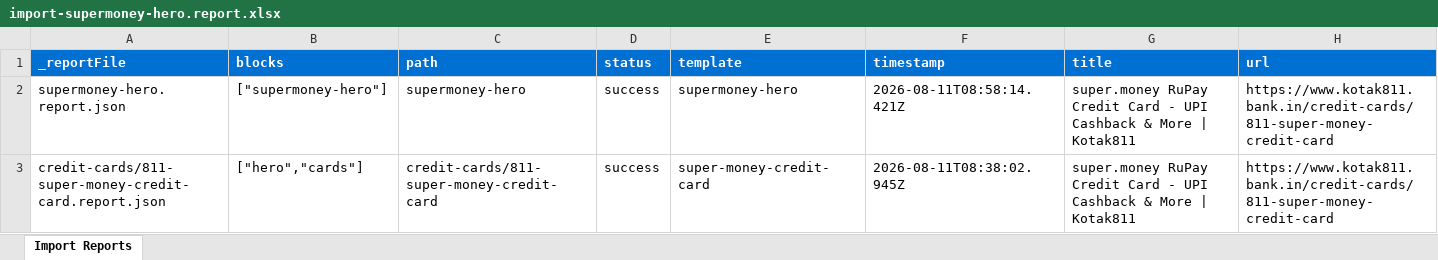
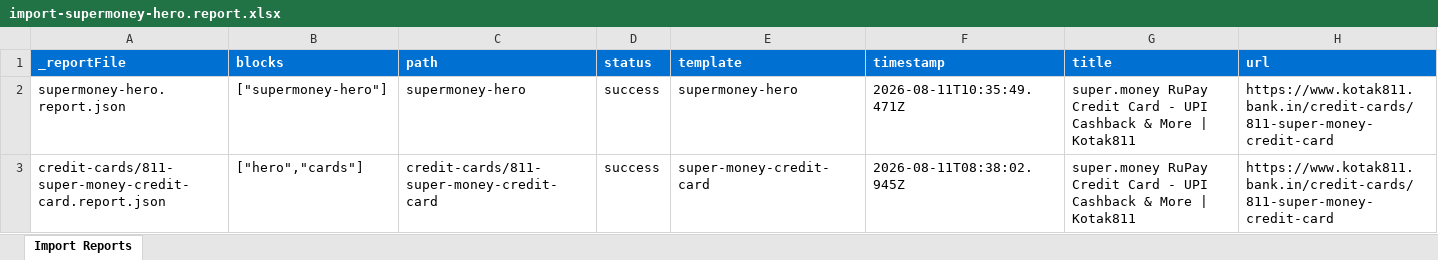
Before and after one commit to yogesh-nagarajan/kotak-training, an Excel workbook: tools/importer/reports/import-supermoney-hero.report.xlsx, sheet Import Reports, drawn as a sheet; values as stored, in another font and other column widths than the file's, no borders; the diff names each change by its address in the sheet, - before the commit and + after, or states it on an @@ line.

```diff
--- a/tools/importer/reports/import-supermoney-hero.report.xlsx (sheet Import Reports)
+++ b/tools/importer/reports/import-supermoney-hero.report.xlsx (sheet Import Reports)
-F2 (timestamp): 2026-08-11T08:58:14.421Z
+F2 (timestamp): 2026-08-11T10:35:49.471Z
```
Also changed, not shown: 1 other file.
